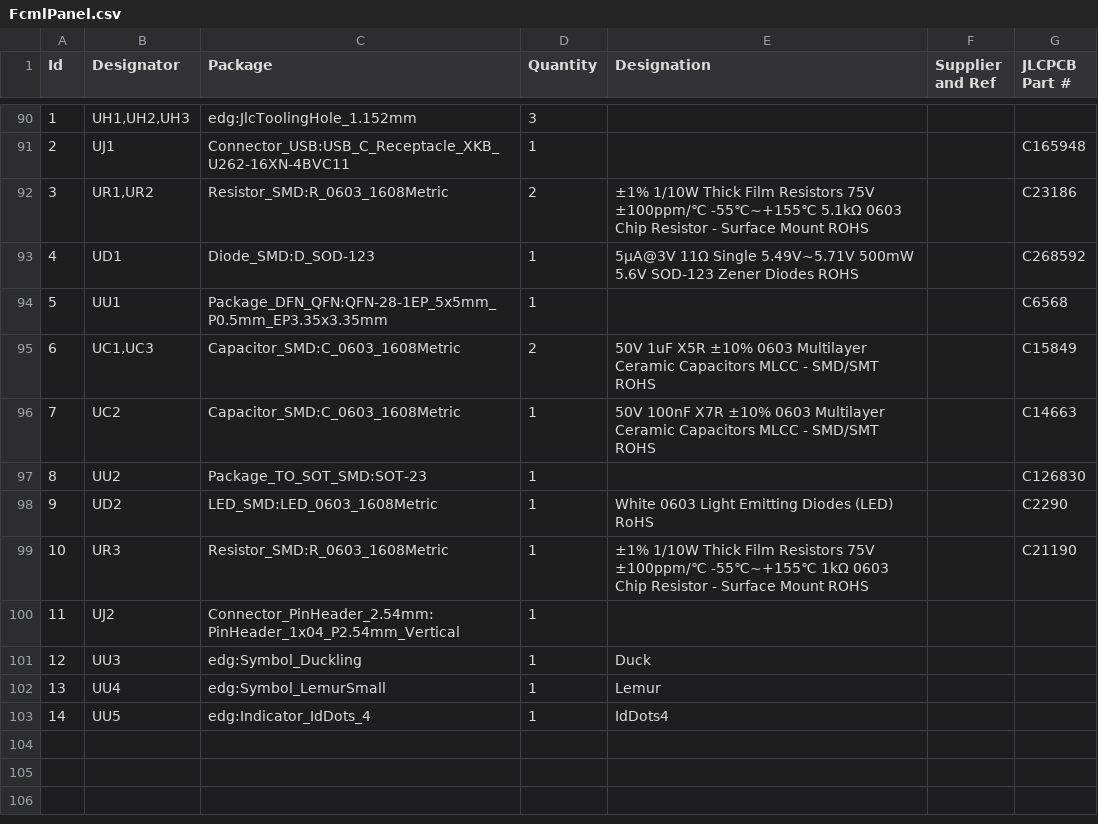
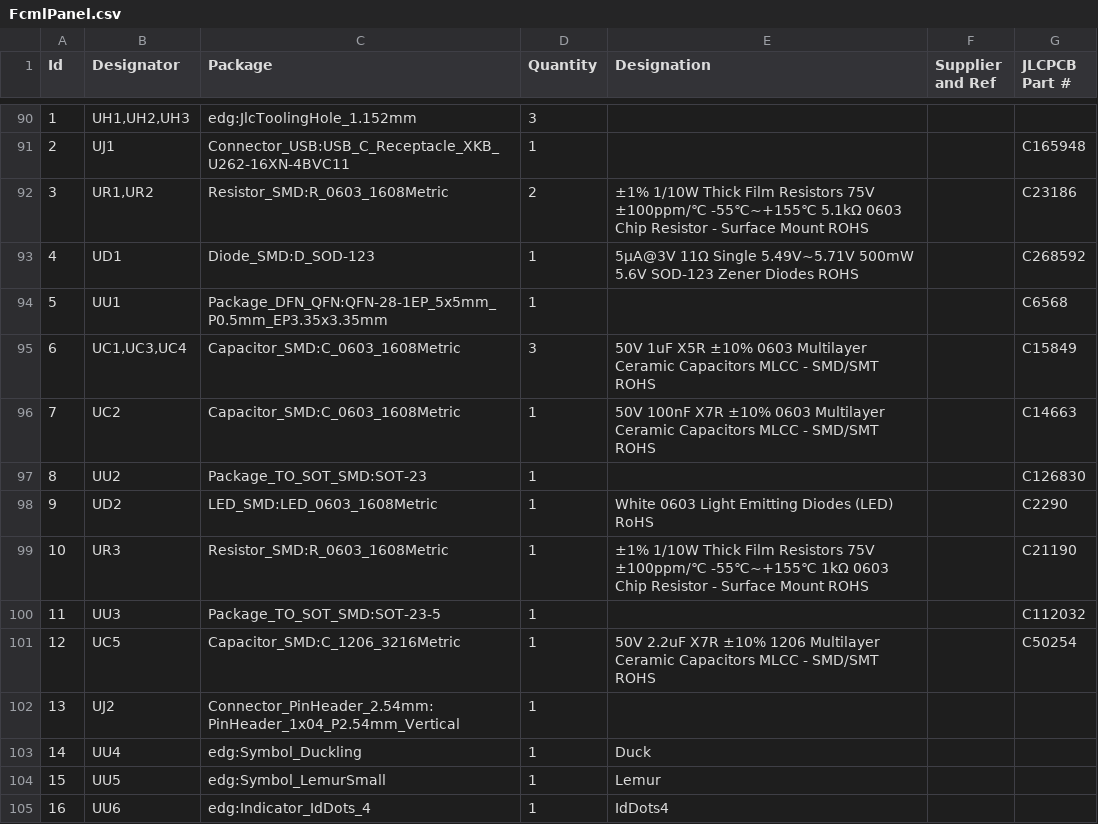
Before and after one commit to BerkeleyHCI/PolymorphicBlocks, a CSV file: examples/test_fcml/gerbers/FcmlPanel.csv, drawn as a sheet; only a part is shown, gaps mark what is left out; removed rows and columns are numbered as before the commit, all else as after; the diff names each change by its address in the sheet, - before the commit and + after, or states it on an @@ line.

```diff
--- a/examples/test_fcml/gerbers/FcmlPanel.csv
+++ b/examples/test_fcml/gerbers/FcmlPanel.csv
-B95 (Designator): UC1,UC3
+B95 (Designator): UC1,UC3,UC4
-D95 (Quantity): 2
+D95 (Quantity): 3
+row 100: 11 | UU3 | Package_TO_SOT_SMD:SOT-23-5 | 1 |  |  | C112032
+row 101: 12 | UC5 | Capacitor_SMD:C_1206_3216Metric | 1 | 50V 2.2uF X7R ±10% 1206 Multilayer Ceramic Capacitors MLCC - SMD/SMT ROHS |  | C50254
@@ column A (Id) renumbered between rows 102 and 104 @@
-row 101: 12 | UU3 | edg:Symbol_Duckling | 1 | Duck
-C103 (Package): edg:Symbol_LemurSmall
+C103 (Package): edg:Symbol_Duckling
-E103 (Designation): Lemur
+E103 (Designation): Duck
-C104 (Package): edg:Indicator_IdDots_4
+C104 (Package): edg:Symbol_LemurSmall
-E104 (Designation): IdDots4
+E104 (Designation): Lemur
+row 105: 16 | UU6 | edg:Indicator_IdDots_4 | 1 | IdDots4
```
Also changed, not shown: examples/test_fcml/gerbers/FcmlPanel-top-pos.csv, 13 other files.
